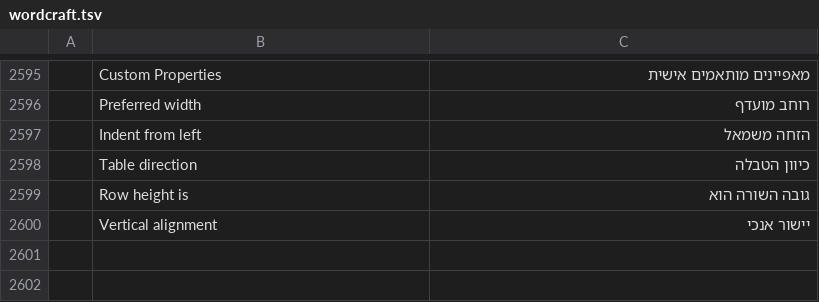
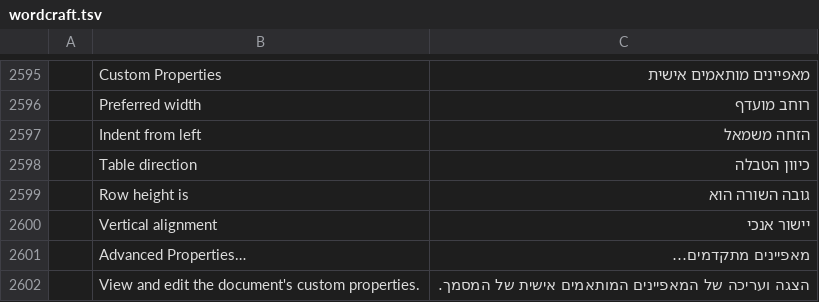
Before and after one commit to nocturney/craft-i18n, a TSV file: locales/he/wordcraft.tsv, drawn as a sheet; only a part is shown, gaps mark what is left out; the diff names each change by its address in the sheet, - before the commit and + after, or states it on an @@ line.

Commit message:
i18n(he/wordcraft): localize Advanced Properties entry and tooltip

```diff
--- a/locales/he/wordcraft.tsv
+++ b/locales/he/wordcraft.tsv
+row 2601:  | Advanced Properties… | מאפיינים מתקדמים…
+row 2602:  | View and edit the document's custom properties. | הצגה ועריכה של המאפיינים המותאמים אישית של המסמך.
```
